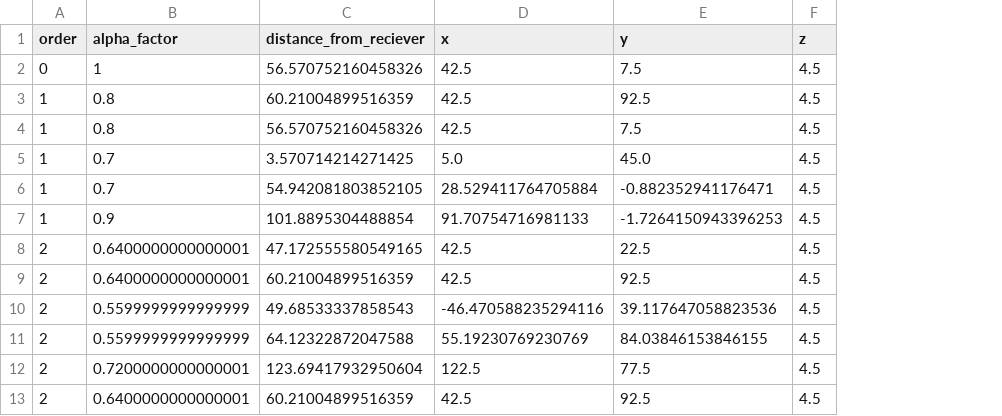
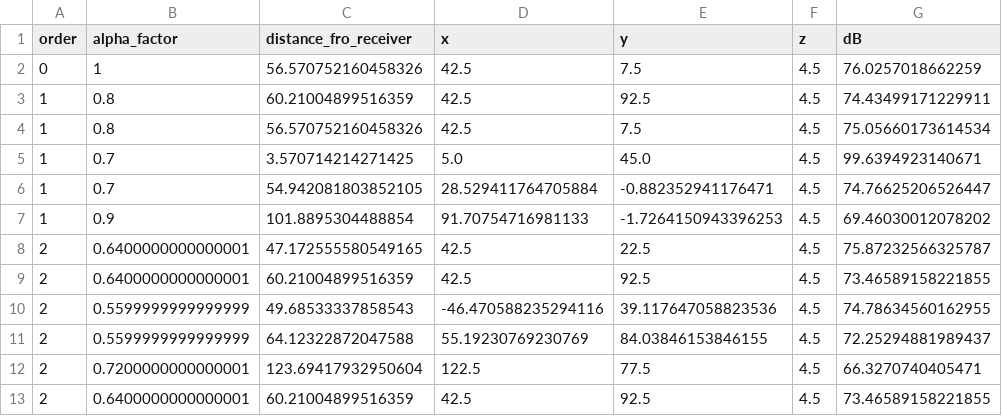
Before and after one commit to pyotrr/image-source-method, a CSV file: sources.csv, drawn as a sheet; only a part is shown; the diff names each change by its address in the sheet, - before the commit and + after, or states it on an @@ line.

Commit message:
new alpha values db values in sources csv created gitignore

```diff
--- a/sources.csv
+++ b/sources.csv
+column G (dB), rows 2-13: 76.0257018662259 | 74.43499171229911 | 75.05660173614534 | 99.6394923140671 | 74.76625206526447 | 69.46030012078202 | 75.87232566325787 | 73.46589158221855 | 74.78634560162955 | 72.25294881989437 | 66.3270740405471 | 73.46589158221855
-C1: distance_from_reciever
+C1: distance_fro_receiver
```
Also changed, not shown: 4 other files.
